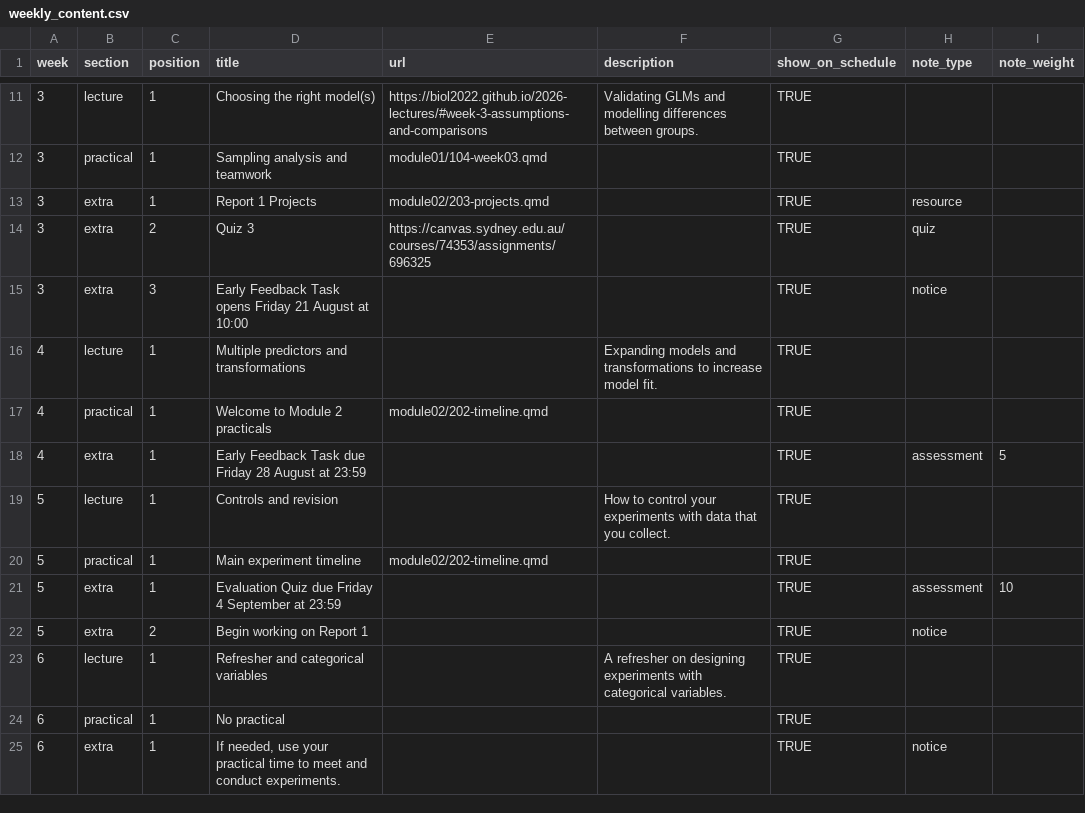
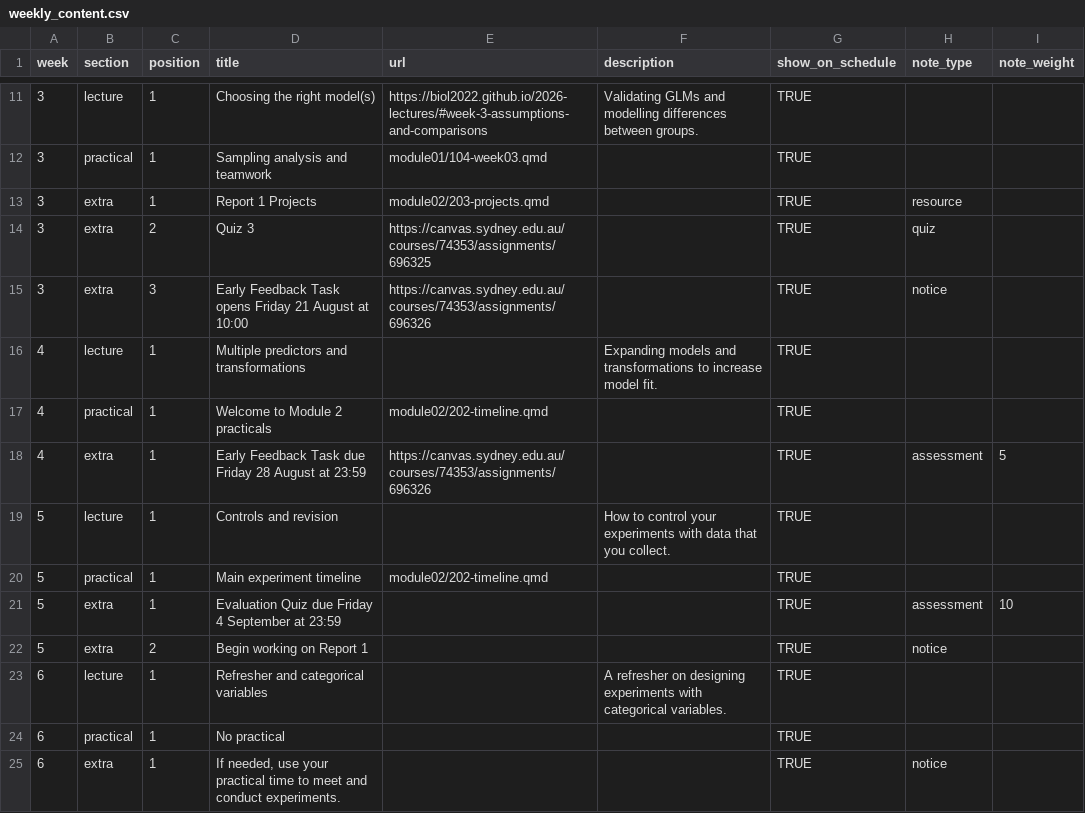
Before and after one commit to BIOL2022/BEDA-handbook, a CSV file: data/weekly_content.csv, drawn as a sheet; only a part is shown, gaps mark what is left out.

Commit message:
fix(schedule): link early feedback task

```diff
--- a/data/weekly_content.csv
+++ b/data/weekly_content.csv
@@ -14,6 +14,6 @@ week,section,position,title,url,description,show_on_schedule,note_type,note_weig
 3,extra,2,Quiz 3,https://canvas.sydney.edu.au/courses/74353/assignments/696325,,TRUE,quiz,
-3,extra,3,Early Feedback Task opens Friday 21 August at 10:00,,,TRUE,notice,
+3,extra,3,Early Feedback Task opens Friday 21 August at 10:00,https://canvas.sydney.edu.au/courses/74353/assignments/696326,,TRUE,notice,
 4,lecture,1,Multiple predictors and transformations,,Expanding models and transformations to increase model fit.,TRUE,,
 4,practical,1,Welcome to Module 2 practicals,module02/202-timeline.qmd,,TRUE,,
-4,extra,1,Early Feedback Task due Friday 28 August at 23:59,,,TRUE,assessment,5
+4,extra,1,Early Feedback Task due Friday 28 August at 23:59,https://canvas.sydney.edu.au/courses/74353/assignments/696326,,TRUE,assessment,5
 5,lecture,1,Controls and revision,,How to control your experiments with data that you collect.,TRUE,,
```
